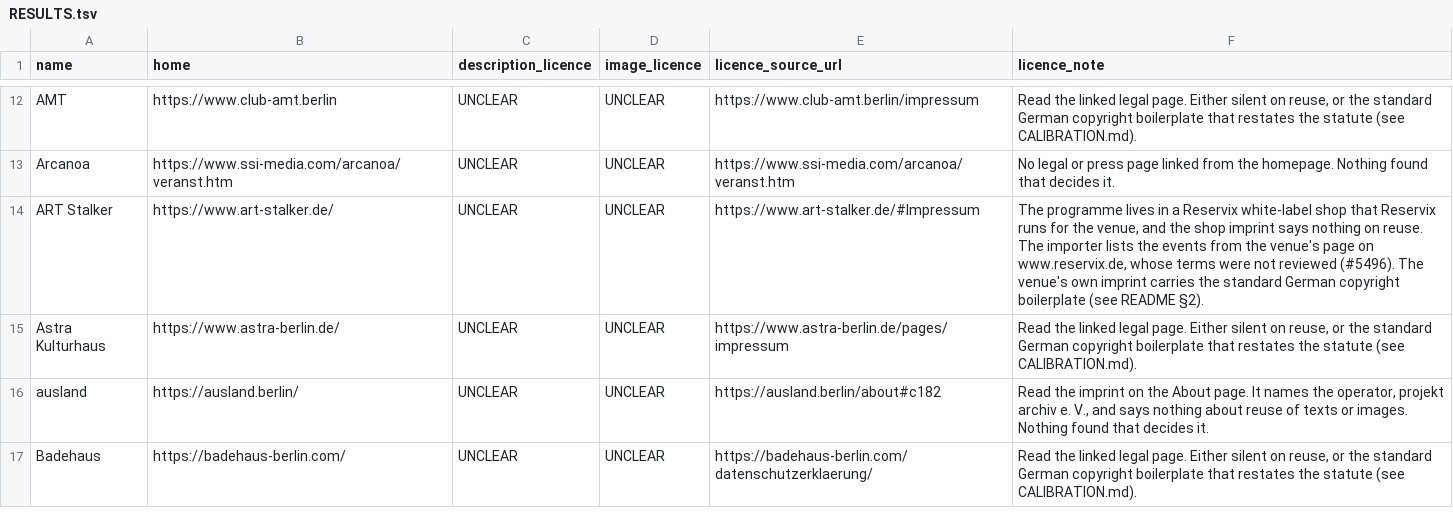
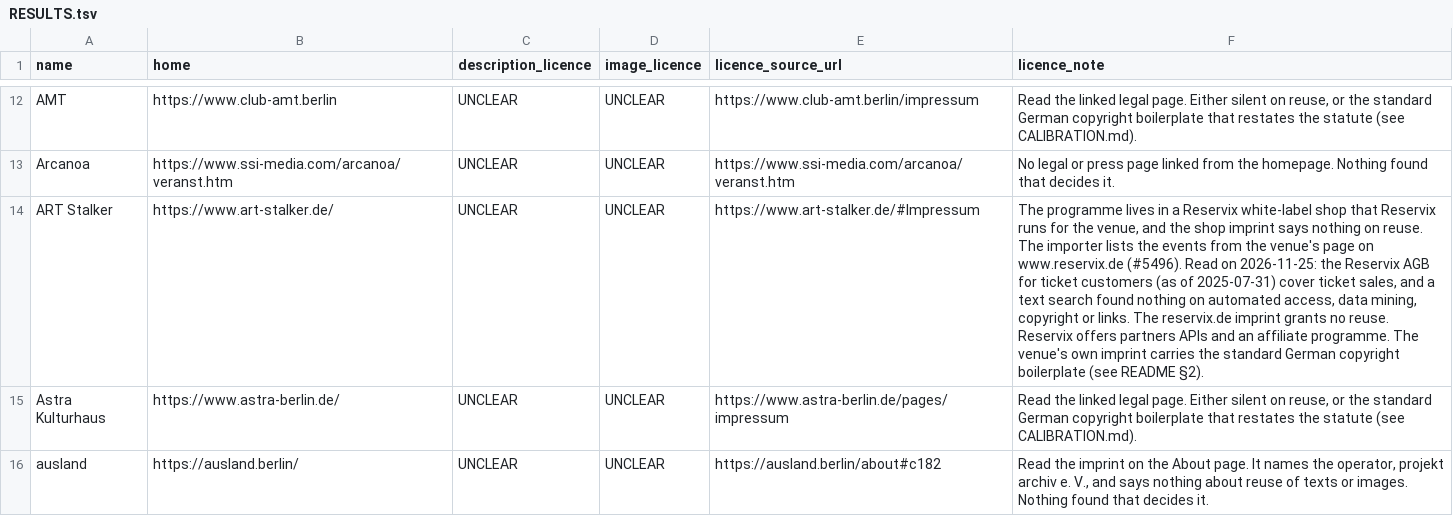
Before and after one commit to enorm-labs/event-junkie, a TSV file: docs/licence-review/RESULTS.tsv, drawn as a sheet; only a part is shown, gaps mark what is left out; the shorter side is filled out with more unchanged rows; the diff names each change by its address in the sheet, - before the commit and + after, or states it on an @@ line.

```diff
--- a/docs/licence-review/RESULTS.tsv
+++ b/docs/licence-review/RESULTS.tsv
-F14 (licence_note): …page on www.reservix.de, whose terms were not reviewed (#5496). The venue's…
+F14 (licence_note): …page on www.reservix.de (#5496). Read on 2026-11-25: the Reservix AGB for ticket customers (as of 2025-07-31) cover ticket sales, and a text search found nothing on automated access, data mining, copyright or links. The reservix.de imprint grants no reuse. Reservix offers partners APIs and an affiliate programme. The venue's…
```
